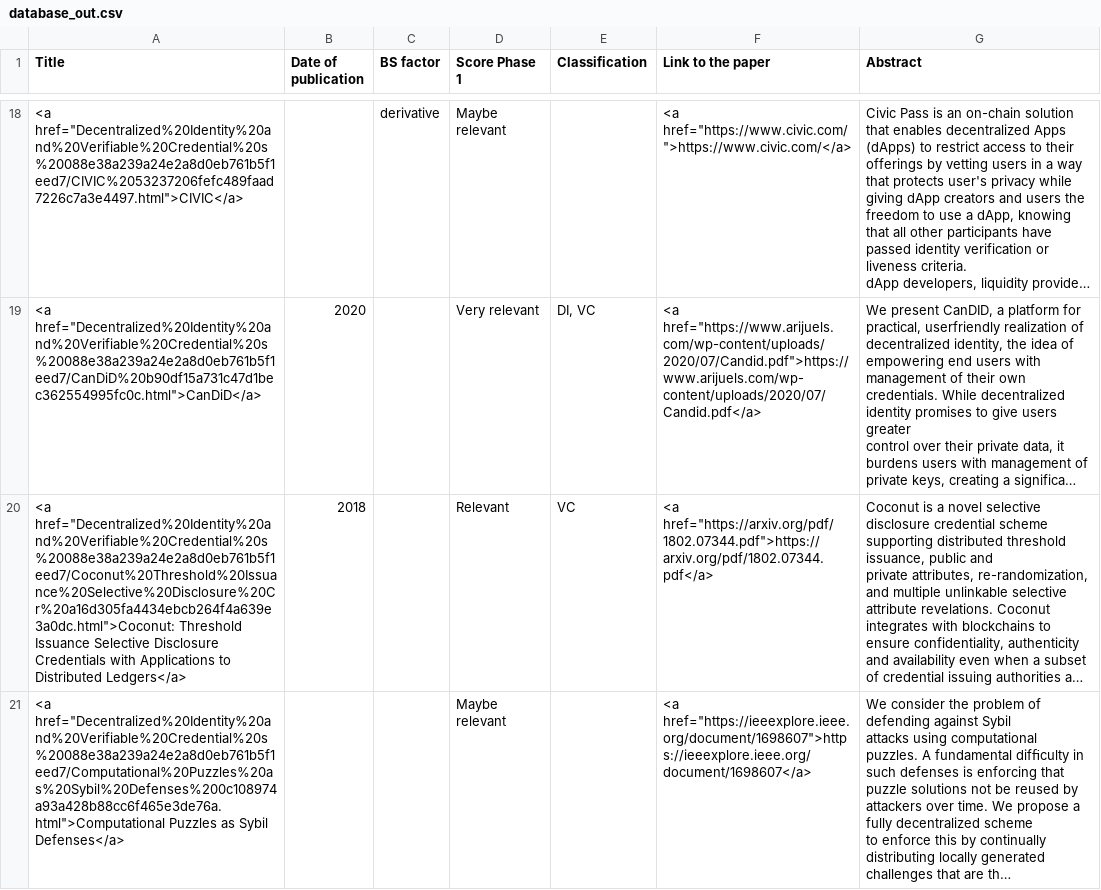
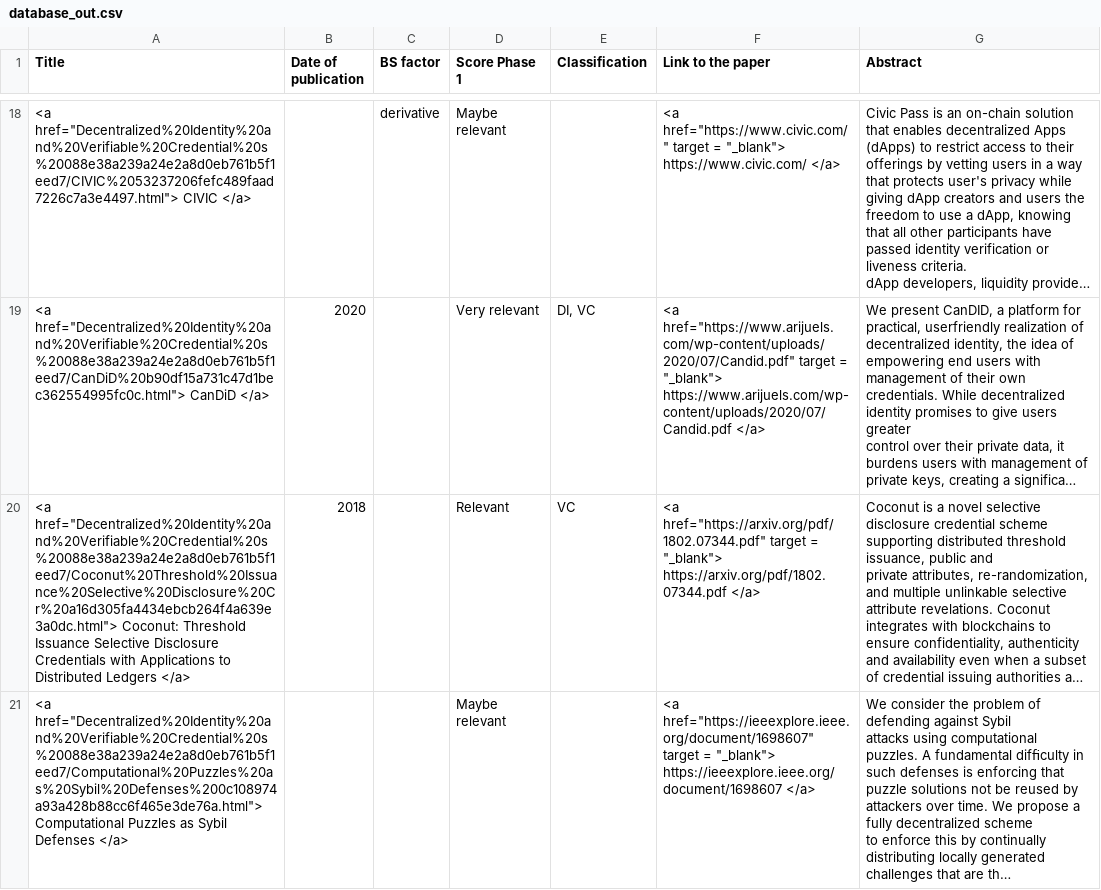
Before and after one commit to NethermindEth/lido_phase_1, a CSV file: scripts/database_out.csv, drawn as a sheet; only a part is shown, gaps mark what is left out; long unchanged cells end in …; the diff covers the shown part only; the diff names each change by its address in the sheet, - before the commit and + after, or states it on an @@ line.

Commit message:
Hyperlinks for papers now open on a new tab.

```diff
--- a/scripts/database_out.csv
+++ b/scripts/database_out.csv
-A18 (Title): <a href="Decentralized%20Identity%20and%20Verifiable%20Credential%20s%20088e38a239a24e2a8d0eb761b5f1eed7/CIVIC%2053237206fefc489faad7226c7a3e4497.html">CIVIC</a>
+A18 (Title): <a href="Decentralized%20Identity%20and%20Verifiable%20Credential%20s%20088e38a239a24e2a8d0eb761b5f1eed7/CIVIC%2053237206fefc489faad7226c7a3e4497.html"> CIVIC </a>
-F18 (Link to the paper): <a href="https://www.civic.com/">https://www.civic.com/</a>
+F18 (Link to the paper): <a href="https://www.civic.com/" target = "_blank"> https://www.civic.com/ </a>
-A19 (Title): <a href="Decentralized%20Identity%20and%20Verifiable%20Credential%20s%20088e38a239a24e2a8d0eb761b5f1eed7/CanDiD%20b90df15a731c47d1bec362554995fc0c.html">CanDiD</a>
+A19 (Title): <a href="Decentralized%20Identity%20and%20Verifiable%20Credential%20s%20088e38a239a24e2a8d0eb761b5f1eed7/CanDiD%20b90df15a731c47d1bec362554995fc0c.html"> CanDiD </a>
-F19 (Link to the paper): <a href="https://www.arijuels.com/wp-content/uploads/2020/07/Candid.pdf">https://www.arijuels.com/wp-content/uploads/2020/07/Candid.pdf</a>
+F19 (Link to the paper): <a href="https://www.arijuels.com/wp-content/uploads/2020/07/Candid.pdf" target = "_blank"> https://www.arijuels.com/wp-content/uploads/2020/07/Candid.pdf </a>
-A20 (Title): <a href="Decentralized%20Identity%20and%20Verifiable%20Credential%20s%20088e38a239a24e2a8d0eb761b5f1eed7/Coconut%20Threshold%20Issuance%20Selective%20Disclosure%20Cr%20a16d305fa4434ebcb264f4a639e3a0dc.html">Coconut: Threshold Issuance Selective Disclosure Credentials with Applications to Distributed Ledgers</a>
+A20 (Title): <a href="Decentralized%20Identity%20and%20Verifiable%20Credential%20s%20088e38a239a24e2a8d0eb761b5f1eed7/Coconut%20Threshold%20Issuance%20Selective%20Disclosure%20Cr%20a16d305fa4434ebcb264f4a639e3a0dc.html"> Coconut: Threshold Issuance Selective Disclosure Credentials with Applications to Distributed Ledgers </a>
-F20 (Link to the paper): <a href="https://arxiv.org/pdf/1802.07344.pdf">https://arxiv.org/pdf/1802.07344.pdf</a>
+F20 (Link to the paper): <a href="https://arxiv.org/pdf/1802.07344.pdf" target = "_blank"> https://arxiv.org/pdf/1802.07344.pdf </a>
-A21 (Title): <a href="Decentralized%20Identity%20and%20Verifiable%20Credential%20s%20088e38a239a24e2a8d0eb761b5f1eed7/Computational%20Puzzles%20as%20Sybil%20Defenses%200c108974a93a428b88cc6f465e3de76a.html">Computational Puzzles as Sybil Defenses</a>
+A21 (Title): <a href="Decentralized%20Identity%20and%20Verifiable%20Credential%20s%20088e38a239a24e2a8d0eb761b5f1eed7/Computational%20Puzzles%20as%20Sybil%20Defenses%200c108974a93a428b88cc6f465e3de76a.html"> Computational Puzzles as Sybil Defenses </a>
-F21 (Link to the paper): <a href="https://ieeexplore.ieee.org/document/1698607">https://ieeexplore.ieee.org/document/1698607</a>
+F21 (Link to the paper): <a href="https://ieeexplore.ieee.org/document/1698607" target = "_blank"> https://ieeexplore.ieee.org/document/1698607 </a>
```
Also changed, not shown: 186 edited cells elsewhere in this file, 2 other files.
